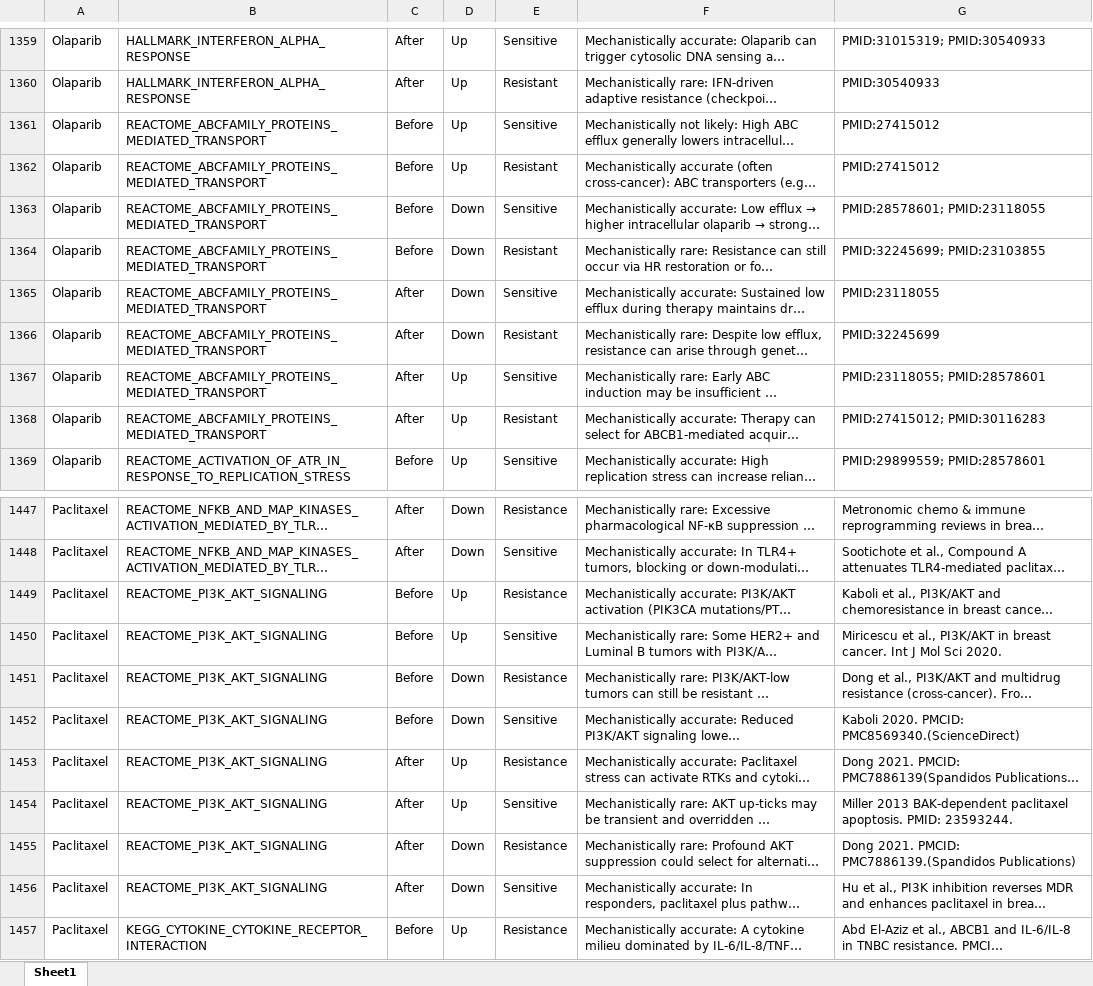
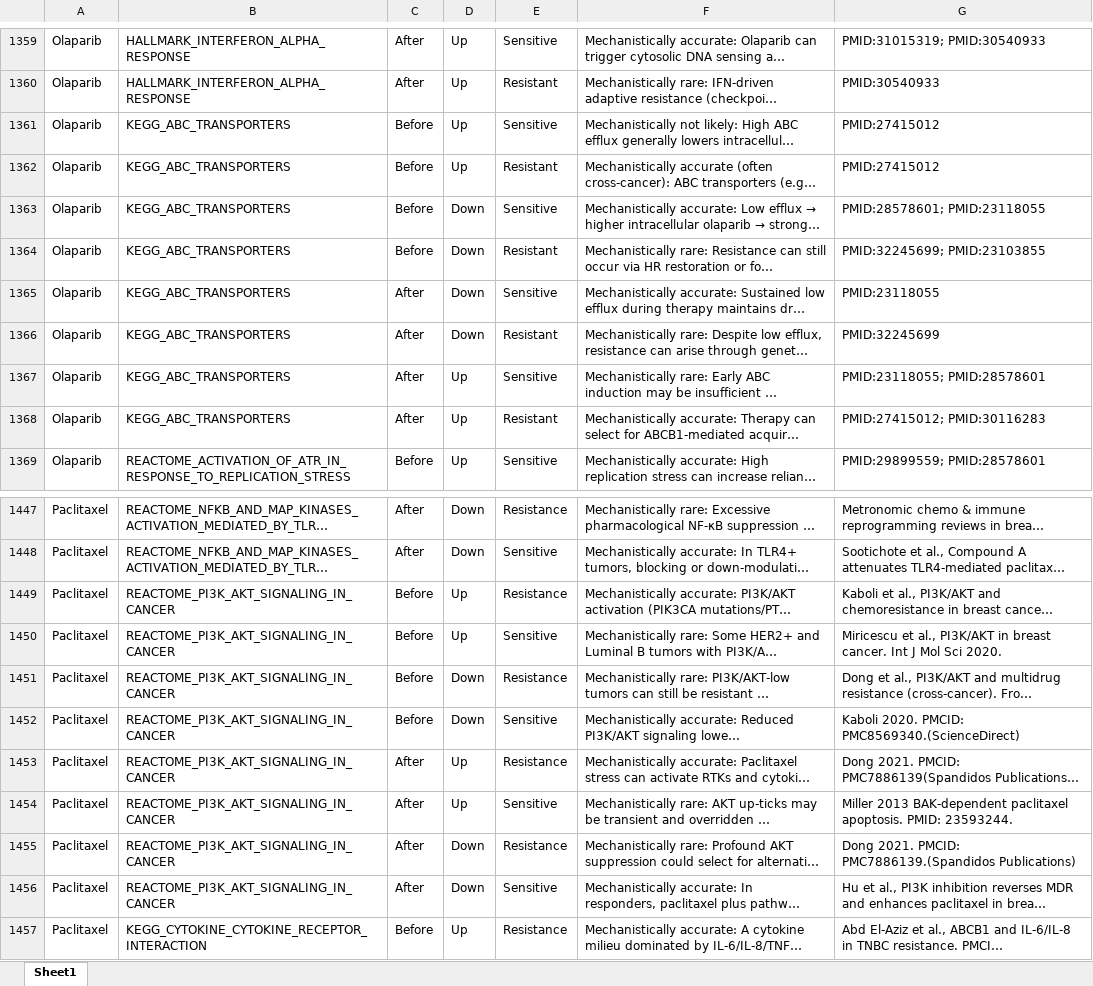
Before and after one commit to J-Nanshi/PySingscore_replicate, an Excel workbook: singscore_new_code/results/Deep_search_results/deepsearch_3_ADMINISTRATION_regulation_effect_rationale_citation_tab.xlsx, sheet Sheet1, drawn as a sheet; only a part is shown, gaps mark what is left out; long unchanged cells end in …; values as stored, in another font and other column widths than the file's, no borders; the diff covers the shown part only; the diff names each change by its address in the sheet, - before the commit and + after, or states it on an @@ line.

```diff
--- a/singscore_new_code/results/Deep_search_results/deepsearch_3_ADMINISTRATION_regulation_effect_rationale_citation_tab.xlsx (sheet Sheet1)
+++ b/singscore_new_code/results/Deep_search_results/deepsearch_3_ADMINISTRATION_regulation_effect_rationale_citation_tab.xlsx (sheet Sheet1)
-B1361:B1368: REACTOME_ABCFAMILY_PROTEINS_MEDIATED_TRANSPORT
+B1361:B1368: KEGG_ABC_TRANSPORTERS
-B1449:B1456: REACTOME_PI3K_AKT_SIGNALING
+B1449:B1456: REACTOME_PI3K_AKT_SIGNALING_IN_CANCER
```
Also changed, not shown: 40 edited cells elsewhere in this sheet, singscore_new_code/results/Deep_search_results/deepsearch_2_CORRECTED_data_prompt1_results_pathway_name_curated.csv.xlsx, 42 other files.
